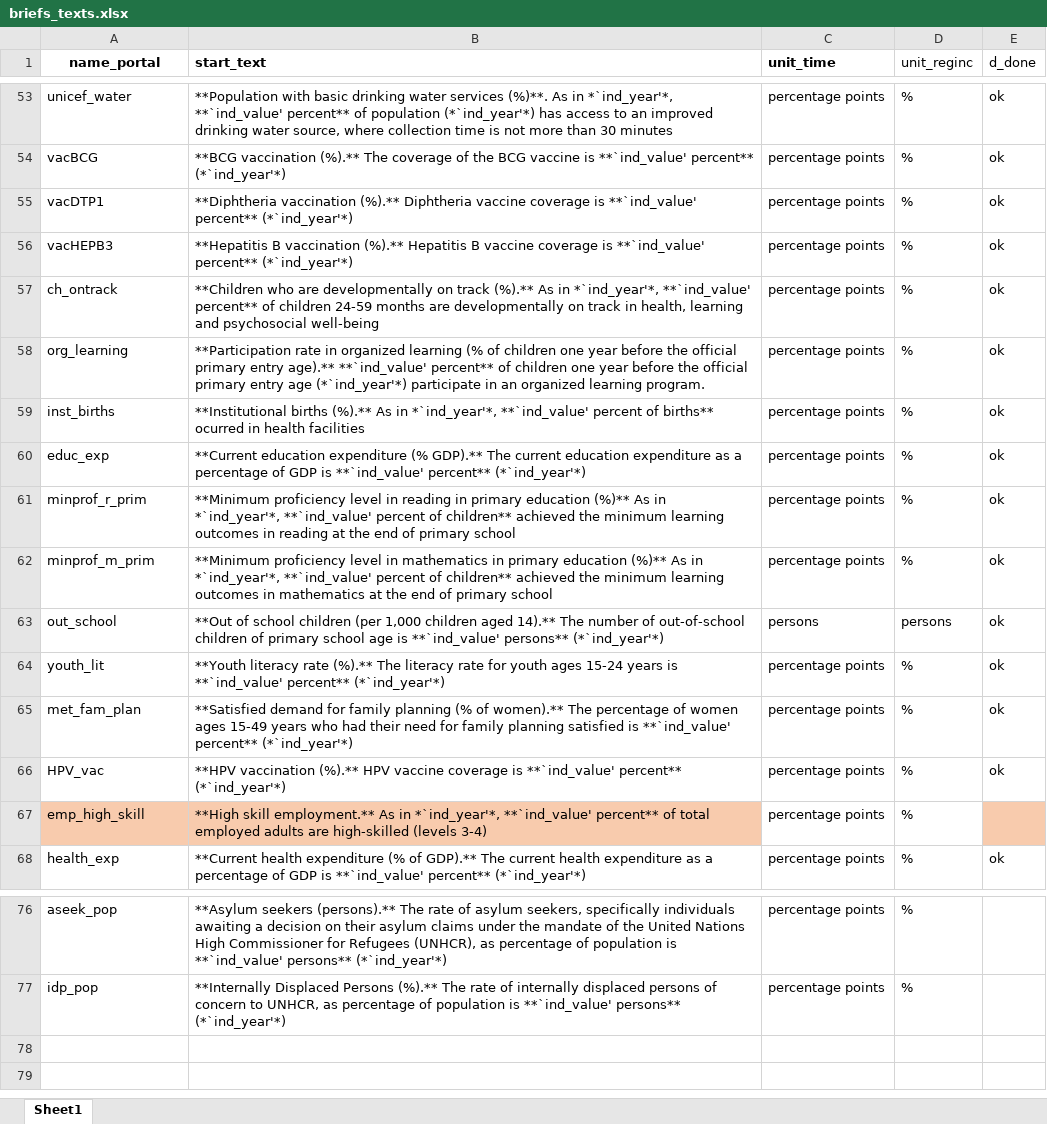
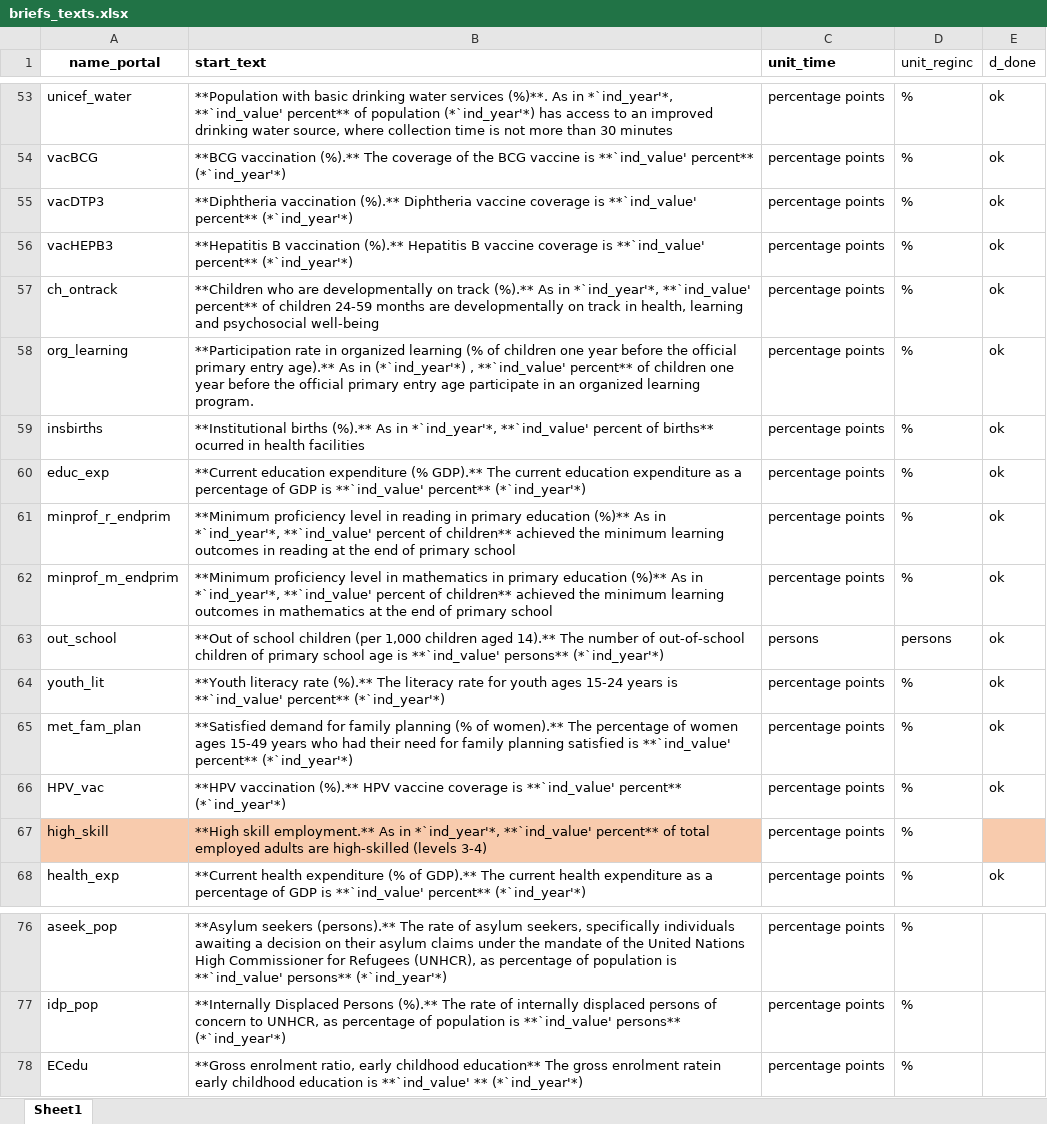
Before and after one commit to Queeno11/Data-Portal-Brief-Generator, an Excel workbook: Data/Data_Raw/Country codes & metadata/briefs_texts.xlsx, sheet Sheet1, drawn as a sheet; only a part is shown, gaps mark what is left out; values as stored, in another font and other column widths than the file's, no borders; the diff names each change by its address in the sheet, - before the commit and + after, or states it on an @@ line.

```diff
--- a/Data/Data_Raw/Country codes & metadata/briefs_texts.xlsx (sheet Sheet1)
+++ b/Data/Data_Raw/Country codes & metadata/briefs_texts.xlsx (sheet Sheet1)
-A55 (name_portal): vacDTP1
+A55 (name_portal): vacDTP3
-B58 (start_text): …entry age).** **`ind_value' percent** of children one year before the official primary entry age (*`ind_year'*) participate in…
+B58 (start_text): …entry age).** As in (*`ind_year'*) , **`ind_value' percent** of children one year before the official primary entry age participate in…
-A59 (name_portal): inst_births
+A59 (name_portal): insbirths
-A61 (name_portal): minprof_r_prim
+A61 (name_portal): minprof_r_endprim
-A62 (name_portal): minprof_m_prim
+A62 (name_portal): minprof_m_endprim
-A67 (name_portal): emp_high_skill
+A67 (name_portal): high_skill
+row 78: ECedu | **Gross enrolment ratio, early childhood education** The gross enrolment ratein early childhood education is **`ind_value' ** (*`ind_year'*) | percentage points | %
```
Also changed, not shown: Data/Data_Raw/Country codes & metadata/metadata.xlsx, 9 other files.
